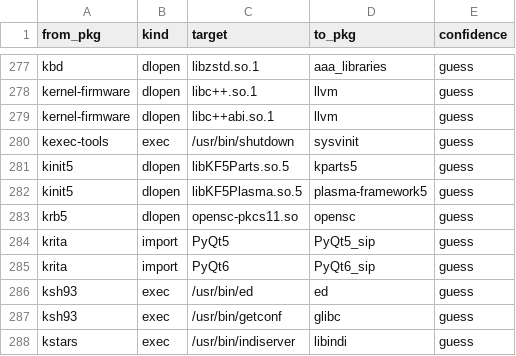
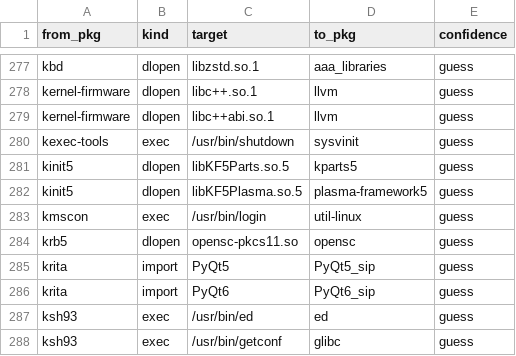
Before and after one commit to rizitis/Slackware64-Current-sofiles, a TSV file: depgraph.hints.tsv, drawn as a sheet; only a part is shown, gaps mark what is left out; the shorter side is filled out with more unchanged rows.

```diff
--- a/depgraph.hints.tsv
+++ b/depgraph.hints.tsv
@@ -282,2 +282,3 @@ kinit5	dlopen	libKF5Parts.so.5	kparts5	guess
 kinit5	dlopen	libKF5Plasma.so.5	plasma-framework5	guess
+kmscon	exec	/usr/bin/login	util-linux	guess
 krb5	dlopen	opensc-pkcs11.so	opensc	guess
```
Also changed, not shown: depgraph.closure.tsv, 8 other files.
